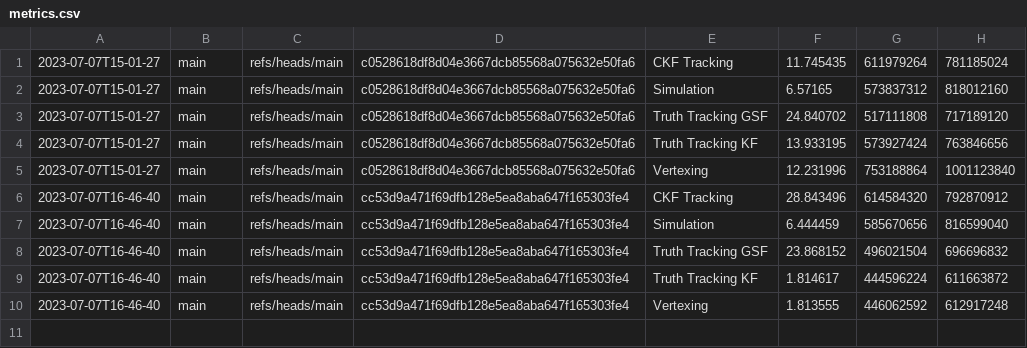
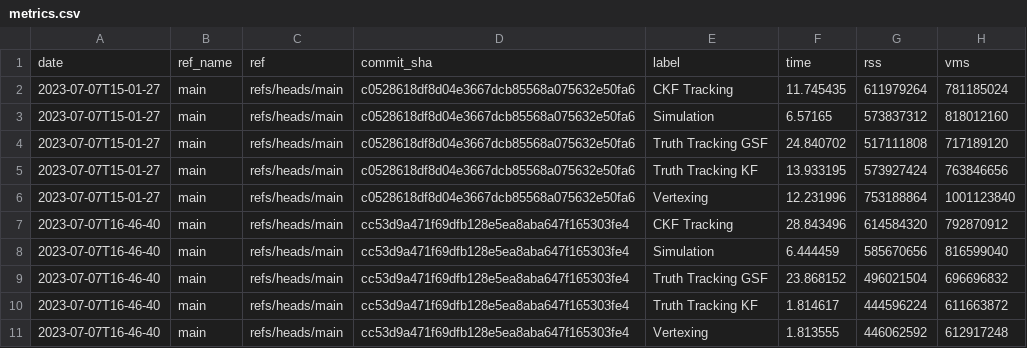
Before and after one commit to acts-project/runtime_metrics, a CSV file: metrics.csv, drawn as a sheet; the diff names each change by its address in the sheet, - before the commit and + after, or states it on an @@ line.

Commit message:
Add columns names

```diff
--- a/metrics.csv
+++ b/metrics.csv
+row 1: date | ref_name | ref | commit_sha | label | time | rss | vms
```
